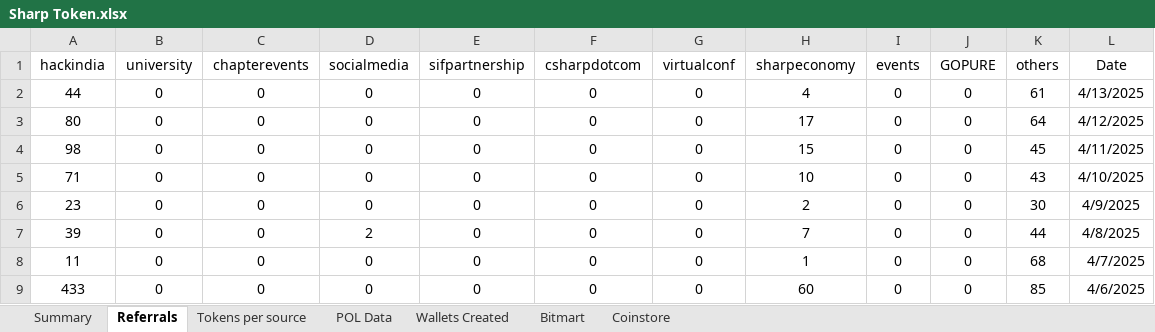
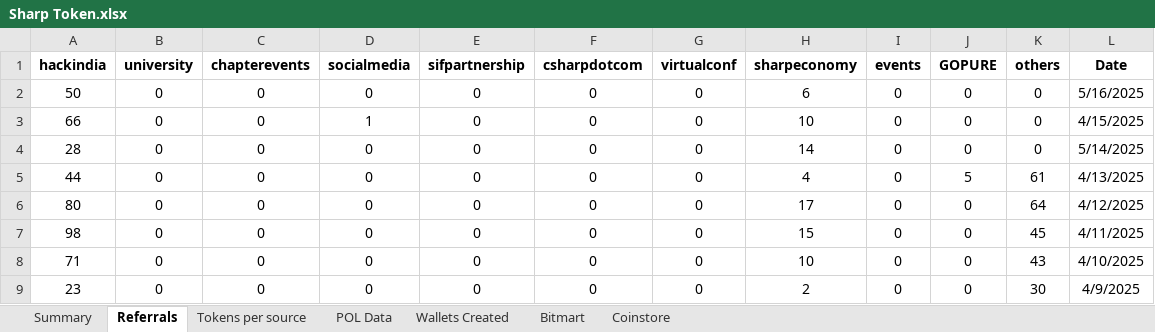
Before and after one commit to Rohit-Gupta-Web3/Sharp-Reports-AllTime, an Excel workbook: Sharp Token.xlsx, sheet Referrals, drawn as a sheet; only a part is shown; the shorter side is filled out with more unchanged rows; values as stored, in another font and other column widths than the file's, no borders; addresses are those after the commit; the diff names each change by its address in the sheet, - before the commit and + after, or states it on an @@ line.

```diff
--- a/Sharp Token.xlsx (sheet Referrals)
+++ b/Sharp Token.xlsx (sheet Referrals)
-A1:L1 bold: off
+A1:L1 bold: on
+row 2: 50 | 0 | 0 | 0 | 0 | 0 | 0 | 6 | 0 | 0 | 0 | 5/16/2025
+row 3: 66 | 0 | 0 | 1 | 0 | 0 | 0 | 10 | 0 | 0 | 0 | 4/15/2025
+row 4: 28 | 0 | 0 | 0 | 0 | 0 | 0 | 14 | 0 | 0 | 0 | 5/14/2025
-J5 (GOPURE): 0
+J5 (GOPURE): 5
```
Also changed, not shown: sheet Tokens per source, sheet Summary, sheet Wallets Created, formulas that keep their value.
